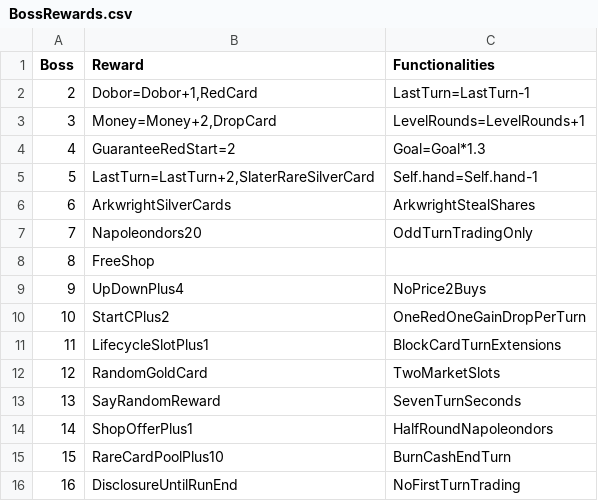
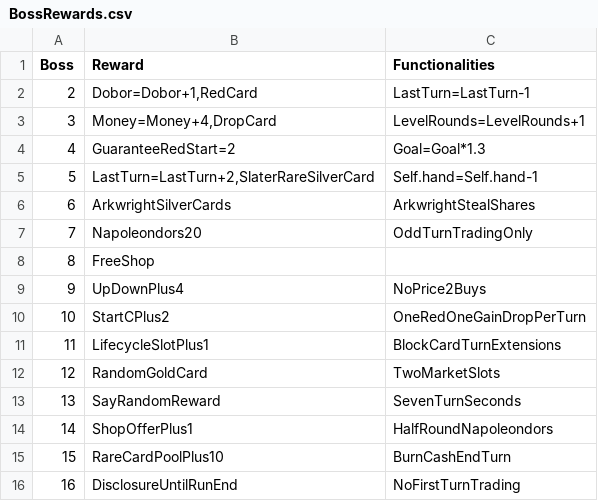
Before and after one commit to shishmanivan/Bressoles, a CSV file: BossRewards.csv, drawn as a sheet.

Commit message:
Save Bressoles gameplay, shop, and card updates

```diff
--- a/BossRewards.csv
+++ b/BossRewards.csv
@@ -2,3 +2,3 @@ Boss;Reward;Functionalities
 2;Dobor=Dobor+1,RedCard;LastTurn=LastTurn-1
-3;Money=Money+2,DropCard;LevelRounds=LevelRounds+1
+3;Money=Money+4,DropCard;LevelRounds=LevelRounds+1
 4;GuaranteeRedStart=2;Goal=Goal*1.3
```
Also changed, not shown: Lang.csv, 16 other files.
